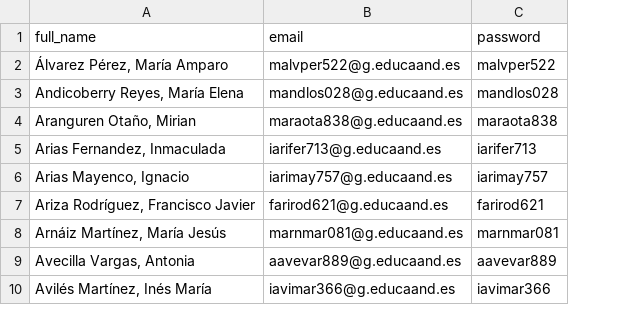
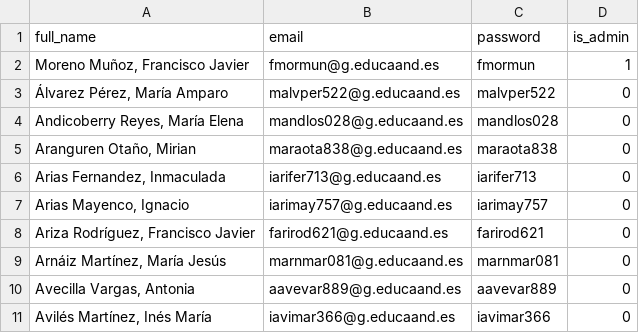
Before and after one commit to javiimoreno20/bathroom-app, a CSV file: database/data/teachers.csv, drawn as a sheet; only a part is shown; addresses are those after the commit; the diff names each change by its address in the sheet, - before the commit and + after, or states it on an @@ line.

```diff
--- a/database/data/teachers.csv
+++ b/database/data/teachers.csv
+column D (is_admin), rows 3-11: all 0
+row 2: Moreno Muñoz, Francisco Javier | fmormun@g.educaand.es | fmormun | 1
```
Also changed, not shown: 1 other file.
